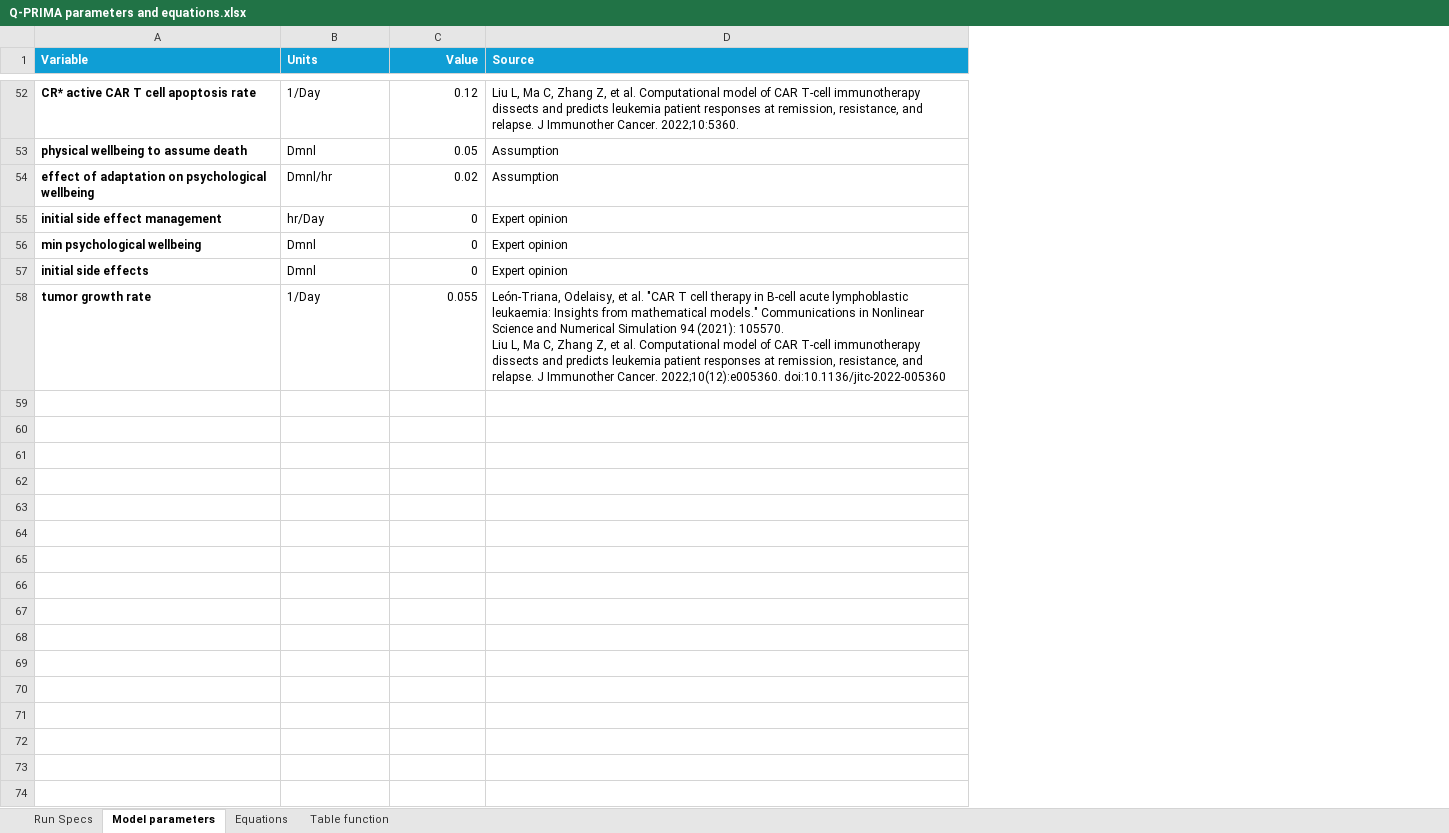
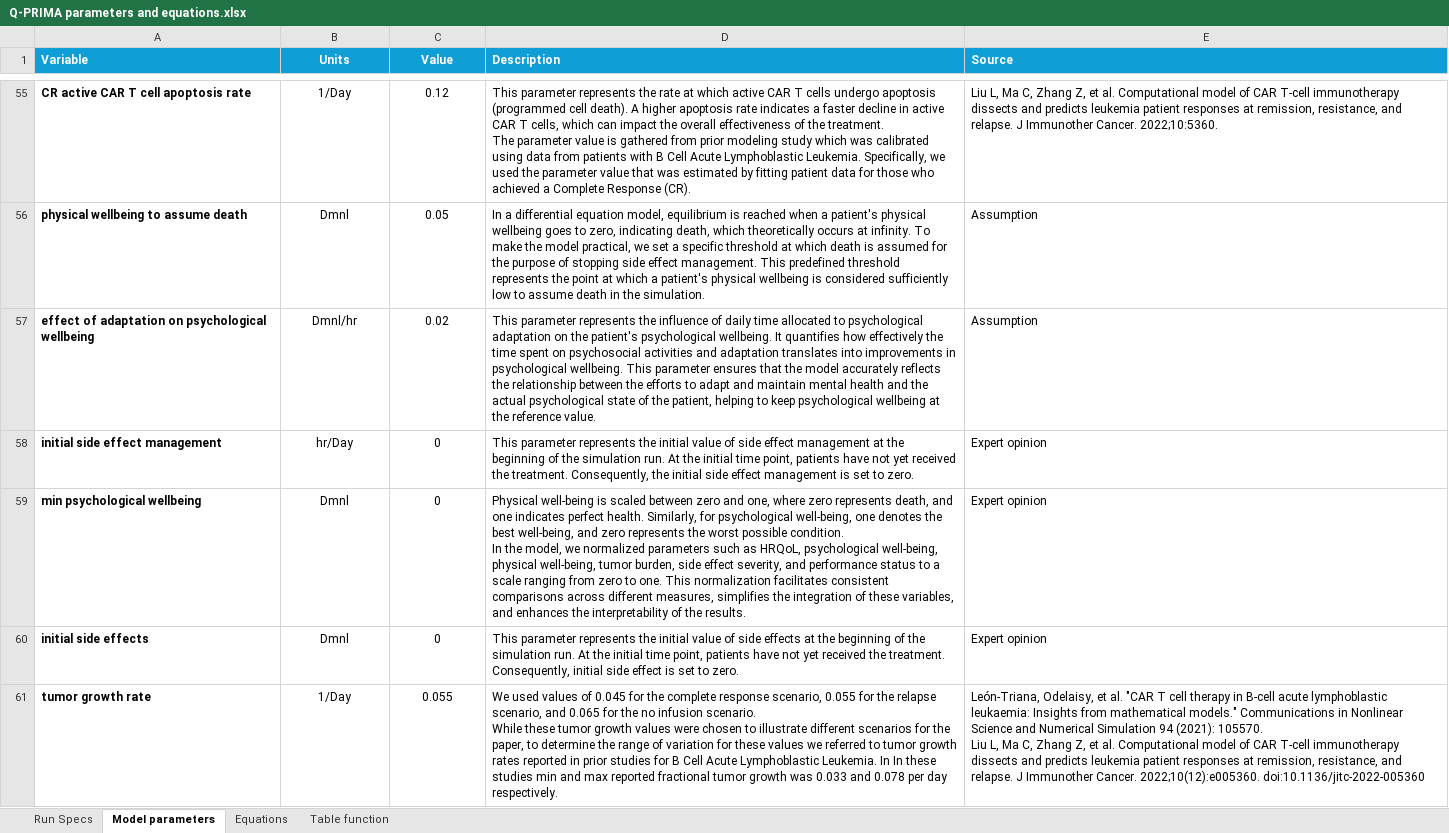
Before and after one commit to zhasgul/Q-PRIMA, an Excel workbook: Q-PRIMA parameters and equations.xlsx, sheet Model parameters, drawn as a sheet; only a part is shown, gaps mark what is left out; values as stored, in another font and other column widths than the file's, no borders; addresses are those after the commit; ↵ is a line break in a cell; the diff covers the shown part only; the diff names each change by its address in the sheet, - before the commit and + after, or states it on an @@ line.

```diff
--- a/Q-PRIMA parameters and equations.xlsx (sheet Model parameters)
+++ b/Q-PRIMA parameters and equations.xlsx (sheet Model parameters)
+column D (Description), rows 55-61: This parameter represents the rate at which active CAR T cells undergo apoptosis (programmed cell death). A higher apoptosis rate indicates a faster decline in active CAR T cells, which can impact the overall effectiveness of the treatment. ↵ The parameter value is gathered from prior modeling study which was calibrated using data from patients with B Cell Acute Lymphoblastic Leukemia. Specifically, we used the parameter value that was estimated by fitting patient data for those who achieved a Complete Response (CR). | In a differential equation model, equilibrium is reached when a patient's physical wellbeing goes to zero, indicating death, which theoretically occurs at infinity. To make the model practical, we set a specific threshold at which death is assumed for the purpose of stopping side effect management. This predefined threshold represents the point at which a patient's physical wellbeing is considered sufficiently low to assume death in the simulation. | This parameter represents the influence of daily time allocated to psychological adaptation on the patient's psychological wellbeing. It quantifies how effectively the time spent on psychosocial activities and adaptation translates into improvements in psychological wellbeing. This parameter ensures that the model accurately reflects the relationship between the efforts to adapt and maintain mental health and the actual psychological state of the patient, helping to keep psychological wellbeing at the reference value. | This parameter represents the initial value of side effect management at the beginning of the simulation run. At the initial time point, patients have not yet received the treatment. Consequently, the initial side effect management is set to zero. | Physical well-being is scaled between zero and one, where zero represents death, and one indicates perfect health. Similarly, for psychological well-being, one denotes the best well-being, and zero represents the worst possible condition. ↵ In the model, we normalized parameters such as HRQoL, psychological well-being, physical well-being, tumor burden, side effect severity, and performance status to a scale ranging from zero to one. This normalization facilitates consistent comparisons across different measures, simplifies the integration of these variables, and enhances the interpretability of the results. | This parameter represents the initial value of side effects at the beginning of the simulation run. At the initial time point, patients have not yet received the treatment. Consequently, initial side effect is set to zero. | We used values of 0.045 for the complete response scenario, 0.055 for the relapse scenario, and 0.065 for the no infusion scenario. ↵ While these tumor growth values were chosen to illustrate different scenarios for the paper, to determine the range of variation for these values we referred to tumor growth rates reported in prior studies for B Cell Acute Lymphoblastic Leukemia. In In these studies min and max reported fractional tumor growth was 0.033 and 0.078 per day respectively.
-B1 alignment: left
+B1 alignment: center
-C1 alignment: right
+C1 alignment: center
-A55 (Variable): CR* active CAR T cell apoptosis rate
+A55 (Variable): CR active CAR T cell apoptosis rate
-B55:B61 alignment: left
+B55:B61 alignment: center
-C55:C61 alignment: right
+C55:C61 alignment: center
```
Also changed, not shown: 3 added rows, 3 edited cells and cell formats elsewhere in this sheet, sheet Equations, sheet Table function, charts or pictures, 1 other file.
